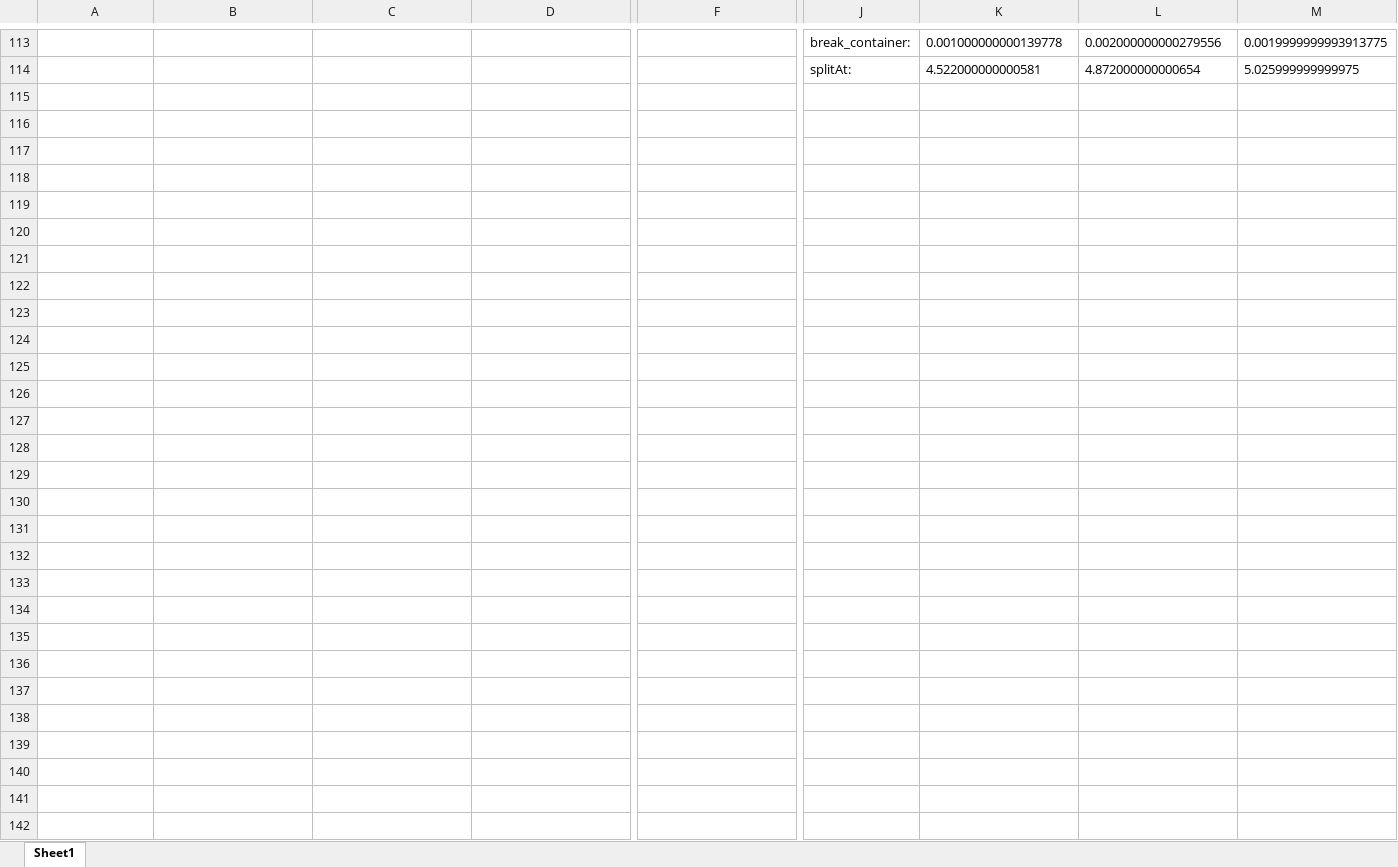
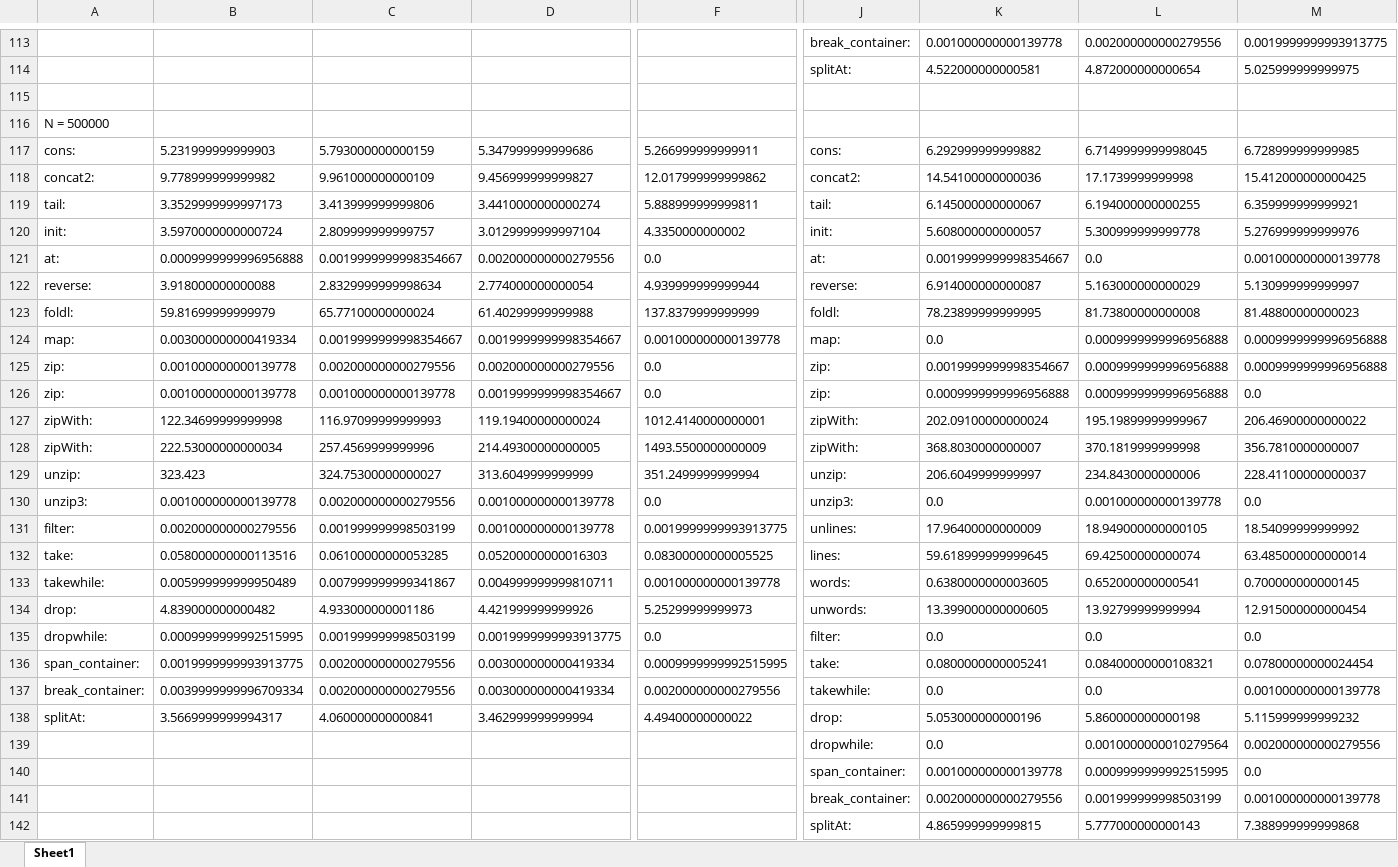
Before and after one commit to larissapassos/Husky, an Excel workbook: DataCompilation/PythonCompilation.xlsx, sheet Sheet1, drawn as a sheet; only a part is shown, gaps mark what is left out; values as stored, in another font and other column widths than the file's, no borders; rows hold the shown columns only; the diff names each change by its address in the sheet, - before the commit and + after, or states it on an @@ line.

Commit message:
python 500000

```diff
--- a/DataCompilation/PythonCompilation.xlsx (sheet Sheet1)
+++ b/DataCompilation/PythonCompilation.xlsx (sheet Sheet1)
+row 115: (empty)
+row 116: N = 500000
+row 117: cons: | 5.231999999999903 | 5.793000000000159 | 5.347999999999686 | 5.266999999999911 | cons: | 6.292999999999882 | 6.7149999999998045 | 6.728999999999985
+row 118: concat2: | 9.778999999999982 | 9.961000000000109 | 9.456999999999827 | 12.017999999999862 | concat2: | 14.54100000000036 | 17.1739999999998 | 15.412000000000425
+row 119: tail: | 3.3529999999997173 | 3.413999999999806 | 3.4410000000000274 | 5.888999999999811 | tail: | 6.145000000000067 | 6.194000000000255 | 6.359999999999921
+row 120: init: | 3.5970000000000724 | 2.809999999999757 | 3.0129999999997104 | 4.3350000000002 | init: | 5.608000000000057 | 5.300999999999778 | 5.276999999999976
+row 121: at: | 0.0009999999996956888 | 0.0019999999998354667 | 0.002000000000279556 | 0.0 | at: | 0.0019999999998354667 | 0.0 | 0.001000000000139778
+row 122: reverse: | 3.918000000000088 | 2.8329999999998634 | 2.774000000000054 | 4.939999999999944 | reverse: | 6.914000000000087 | 5.163000000000029 | 5.130999999999997
+row 123: foldl: | 59.81699999999979 | 65.77100000000024 | 61.40299999999988 | 137.8379999999999 | foldl: | 78.23899999999995 | 81.73800000000008 | 81.48800000000023
+row 124: map: | 0.003000000000419334 | 0.0019999999998354667 | 0.0019999999998354667 | 0.001000000000139778 | map: | 0.0 | 0.0009999999996956888 | 0.0009999999996956888
+row 125: zip: | 0.001000000000139778 | 0.002000000000279556 | 0.002000000000279556 | 0.0 | zip: | 0.0019999999998354667 | 0.0009999999996956888 | 0.0009999999996956888
+row 126: zip: | 0.001000000000139778 | 0.001000000000139778 | 0.0019999999998354667 | 0.0 | zip: | 0.0009999999996956888 | 0.0009999999996956888 | 0.0
+row 127: zipWith: | 122.34699999999998 | 116.97099999999993 | 119.19400000000024 | 1012.4140000000001 | zipWith: | 202.09100000000024 | 195.19899999999967 | 206.46900000000022
+row 128: zipWith: | 222.53000000000034 | 257.4569999999996 | 214.49300000000005 | 1493.5500000000009 | zipWith: | 368.8030000000007 | 370.1819999999998 | 356.7810000000007
+row 129: unzip: | 323.423 | 324.75300000000027 | 313.6049999999999 | 351.2499999999994 | unzip: | 206.6049999999997 | 234.8430000000006 | 228.41100000000037
+row 130: unzip3: | 0.001000000000139778 | 0.002000000000279556 | 0.001000000000139778 | 0.0 | unzip3: | 0.0 | 0.001000000000139778 | 0.0
+row 131: filter: | 0.002000000000279556 | 0.001999999998503199 | 0.001000000000139778 | 0.0019999999993913775 | unlines: | 17.96400000000009 | 18.949000000000105 | 18.54099999999992
+row 132: take: | 0.058000000000113516 | 0.06100000000053285 | 0.05200000000016303 | 0.08300000000005525 | lines: | 59.618999999999645 | 69.42500000000074 | 63.485000000000014
+row 133: takewhile: | 0.005999999999950489 | 0.007999999999341867 | 0.004999999999810711 | 0.001000000000139778 | words: | 0.6380000000003605 | 0.652000000000541 | 0.700000000000145
+row 134: drop: | 4.839000000000482 | 4.933000000001186 | 4.421999999999926 | 5.25299999999973 | unwords: | 13.399000000000605 | 13.92799999999994 | 12.915000000000454
+row 135: dropwhile: | 0.0009999999992515995 | 0.001999999998503199 | 0.0019999999993913775 | 0.0 | filter: | 0.0 | 0.0 | 0.0
+row 136: span_container: | 0.0019999999993913775 | 0.002000000000279556 | 0.003000000000419334 | 0.0009999999992515995 | take: | 0.0800000000005241 | 0.08400000000108321 | 0.07800000000024454
+row 137: break_container: | 0.0039999999996709334 | 0.002000000000279556 | 0.003000000000419334 | 0.002000000000279556 | takewhile: | 0.0 | 0.0 | 0.001000000000139778
+row 138: splitAt: | 3.5669999999994317 | 4.060000000000841 | 3.462999999999994 | 4.49400000000022 | drop: | 5.053000000000196 | 5.860000000000198 | 5.115999999999232
+row 139:  |  |  |  |  | dropwhile: | 0.0 | 0.0010000000010279564 | 0.002000000000279556
+row 140:  |  |  |  |  | span_container: | 0.001000000000139778 | 0.0009999999992515995 | 0.0
+row 141:  |  |  |  |  | break_container: | 0.002000000000279556 | 0.001999999998503199 | 0.001000000000139778
+row 142:  |  |  |  |  | splitAt: | 4.865999999999815 | 5.777000000000143 | 7.388999999999868
```
